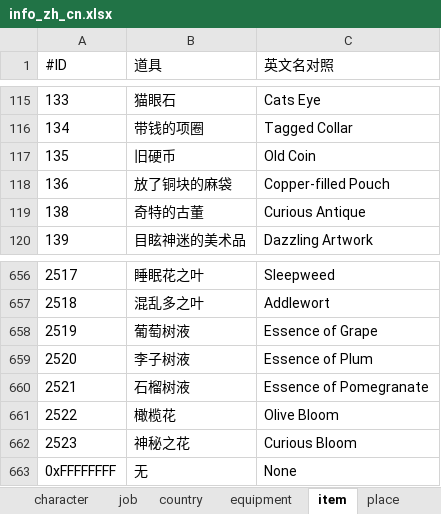
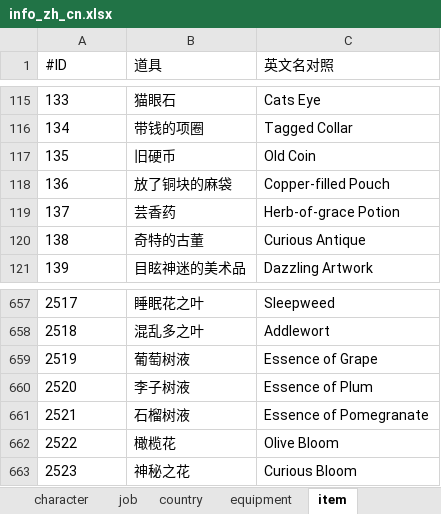
Before and after one commit to LonelyWindG/OctopathTraveler-SavaDataEditor, an Excel workbook: OctopathTraveler/Resource/info_zh_cn.xlsx, sheet item, drawn as a sheet; only a part is shown, gaps mark what is left out; values as stored, in another font and other column widths than the file's, no borders; removed rows and columns are numbered as before the commit, all else as after; the diff names each change by its address in the sheet, - before the commit and + after, or states it on an @@ line.

Commit message:
Remove "Debug_ReadonlyMode" debug config, add -readonlyMode app arg; Add -language=xx add arg; Add item inventory feature, add item count display (achievement); Add place color;

```diff
--- a/OctopathTraveler/Resource/info_zh_cn.xlsx (sheet item)
+++ b/OctopathTraveler/Resource/info_zh_cn.xlsx (sheet item)
+row 119: 137 | 芸香药 | Herb-of-grace Potion
-row 663: 0xFFFFFFFF | 无 | None
```
Also changed, not shown: sheet treasure_states, sheet place, other sheet tabs, OctopathTraveler/Resource/info.xlsx, 21 other files.
